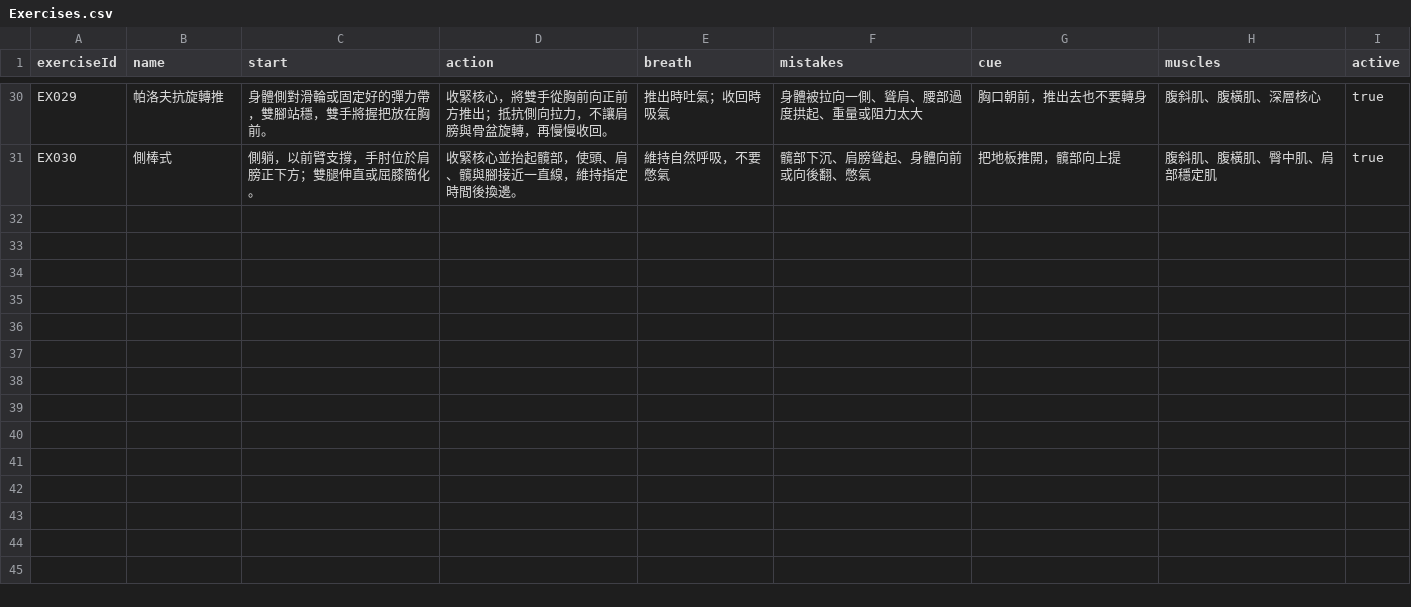
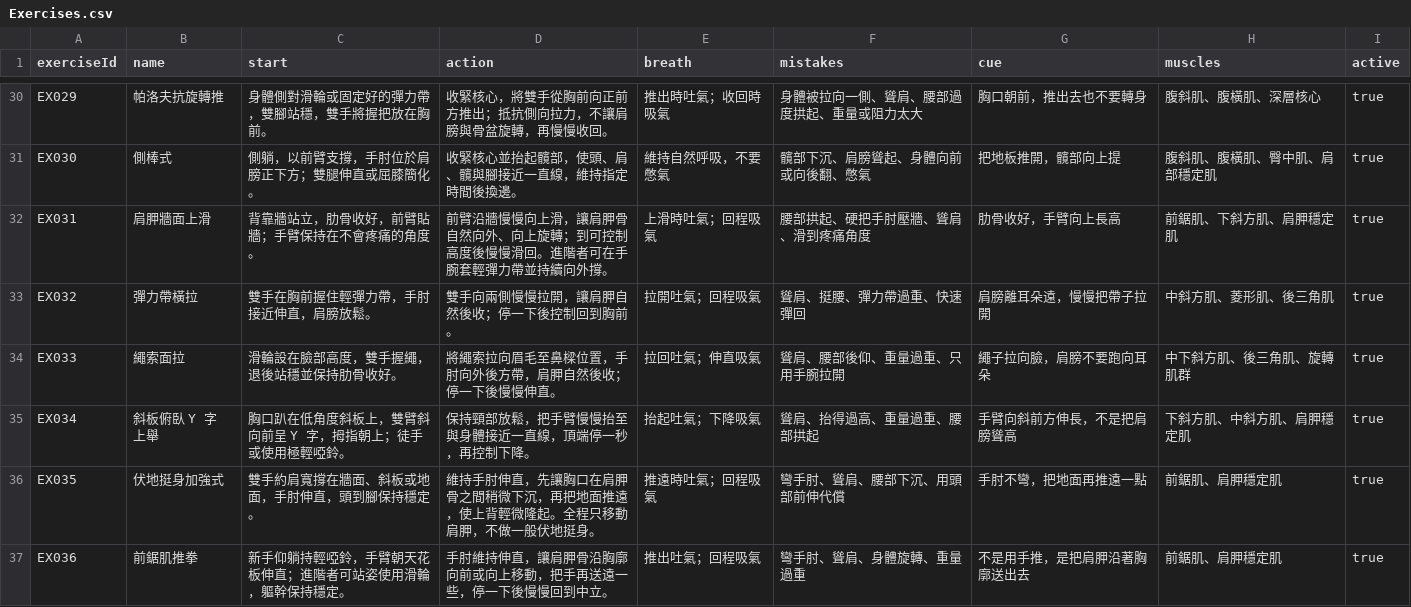
Before and after one commit to siaoliu66/LHsport, a CSV file: google-sheets/Exercises.csv, drawn as a sheet; only a part is shown, gaps mark what is left out; the diff names each change by its address in the sheet, - before the commit and + after, or states it on an @@ line.

```diff
--- a/google-sheets/Exercises.csv
+++ b/google-sheets/Exercises.csv
+row 32: EX031 | 肩胛牆面上滑 | 背靠牆站立，肋骨收好，前臂貼牆；手臂保持在不會疼痛的角度。 | 前臂沿牆慢慢向上滑，讓肩胛骨自然向外、向上旋轉；到可控制高度後慢慢滑回。進階者可在手腕套輕彈力帶並持續向外撐。 | 上滑時吐氣；回程吸氣 | 腰部拱起、硬把手肘壓牆、聳肩、滑到疼痛角度 | 肋骨收好，手臂向上長高 | 前鋸肌、下斜方肌、肩胛穩定肌 | true
+row 33: EX032 | 彈力帶橫拉 | 雙手在胸前握住輕彈力帶，手肘接近伸直，肩膀放鬆。 | 雙手向兩側慢慢拉開，讓肩胛自然後收；停一下後控制回到胸前。 | 拉開吐氣；回程吸氣 | 聳肩、挺腰、彈力帶過重、快速彈回 | 肩膀離耳朵遠，慢慢把帶子拉開 | 中斜方肌、菱形肌、後三角肌 | true
+row 34: EX033 | 繩索面拉 | 滑輪設在臉部高度，雙手握繩，退後站穩並保持肋骨收好。 | 將繩索拉向眉毛至鼻樑位置，手肘向外後方帶，肩胛自然後收；停一下後慢慢伸直。 | 拉回吐氣；伸直吸氣 | 聳肩、腰部後仰、重量過重、只用手腕拉開 | 繩子拉向臉，肩膀不要跑向耳朵 | 中下斜方肌、後三角肌、旋轉肌群 | true
+row 35: EX034 | 斜板俯臥 Y 字上舉 | 胸口趴在低角度斜板上，雙臂斜向前呈 Y 字，拇指朝上；徒手或使用極輕啞鈴。 | 保持頸部放鬆，把手臂慢慢抬至與身體接近一直線，頂端停一秒，再控制下降。 | 抬起吐氣；下降吸氣 | 聳肩、抬得過高、重量過重、腰部拱起 | 手臂向斜前方伸長，不是把肩膀聳高 | 下斜方肌、中斜方肌、肩胛穩定肌 | true
+row 36: EX035 | 伏地挺身加強式 | 雙手約肩寬撐在牆面、斜板或地面，手肘伸直，頭到腳保持穩定。 | 維持手肘伸直，先讓胸口在肩胛骨之間稍微下沉，再把地面推遠，使上背輕微隆起。全程只移動肩胛，不做一般伏地挺身。 | 推遠時吐氣；回程吸氣 | 彎手肘、聳肩、腰部下沉、用頭部前伸代償 | 手肘不彎，把地面再推遠一點 | 前鋸肌、肩胛穩定肌 | true
+row 37: EX036 | 前鋸肌推拳 | 新手仰躺持輕啞鈴，手臂朝天花板伸直；進階者可站姿使用滑輪，軀幹保持穩定。 | 手肘維持伸直，讓肩胛骨沿胸廓向前或向上移動，把手再送遠一些，停一下後慢慢回到中立。 | 推出吐氣；回程吸氣 | 彎手肘、聳肩、身體旋轉、重量過重 | 不是用手推，是把肩胛沿著胸廓送出去 | 前鋸肌、肩胛穩定肌 | true
```
Also changed, not shown: google-sheets/Programs.csv, 2 other files.
